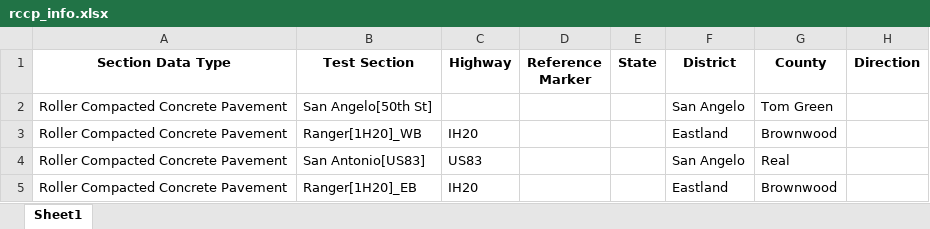
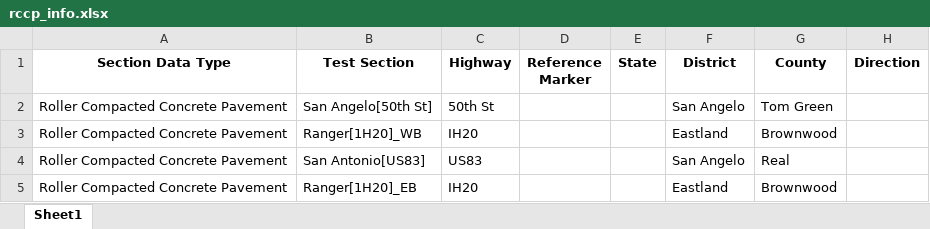
Before and after one commit to iDataVisualizationLab/rpdb-data-v3.0, an Excel workbook: special_sections/roller_compacted_concrete_pavement/excel_files/rccp_info.xlsx, sheet Sheet1, drawn as a sheet; only a part is shown; values as stored, in another font and other column widths than the file's, no borders; the diff names each change by its address in the sheet, - before the commit and + after, or states it on an @@ line.

Commit message:
update data

```diff
--- a/special_sections/roller_compacted_concrete_pavement/excel_files/rccp_info.xlsx (sheet Sheet1)
+++ b/special_sections/roller_compacted_concrete_pavement/excel_files/rccp_info.xlsx (sheet Sheet1)
-C2 (Highway): (empty)
+C2 (Highway): 50th St
```
Also changed, not shown: 50 other files.
